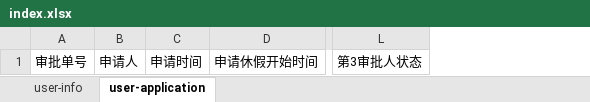
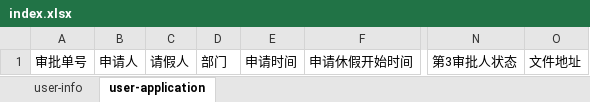
Before and after one commit to hramose/google-app-script, an Excel workbook: employeeApplication/index.xlsx, sheet user-application, drawn as a sheet; only a part is shown, gaps mark what is left out; values as stored, in another font and other column widths than the file's, no borders; charts and pictures not drawn; the diff names each change by its address in the sheet, - before the commit and + after, or states it on an @@ line.

```diff
--- a/employeeApplication/index.xlsx (sheet user-application)
+++ b/employeeApplication/index.xlsx (sheet user-application)
+column C, row 1: 请假人
+column D, row 1: 部门
+column O, row 1: 文件地址
```
Also changed, not shown: sheet user-info, charts or pictures, 2 other files.
